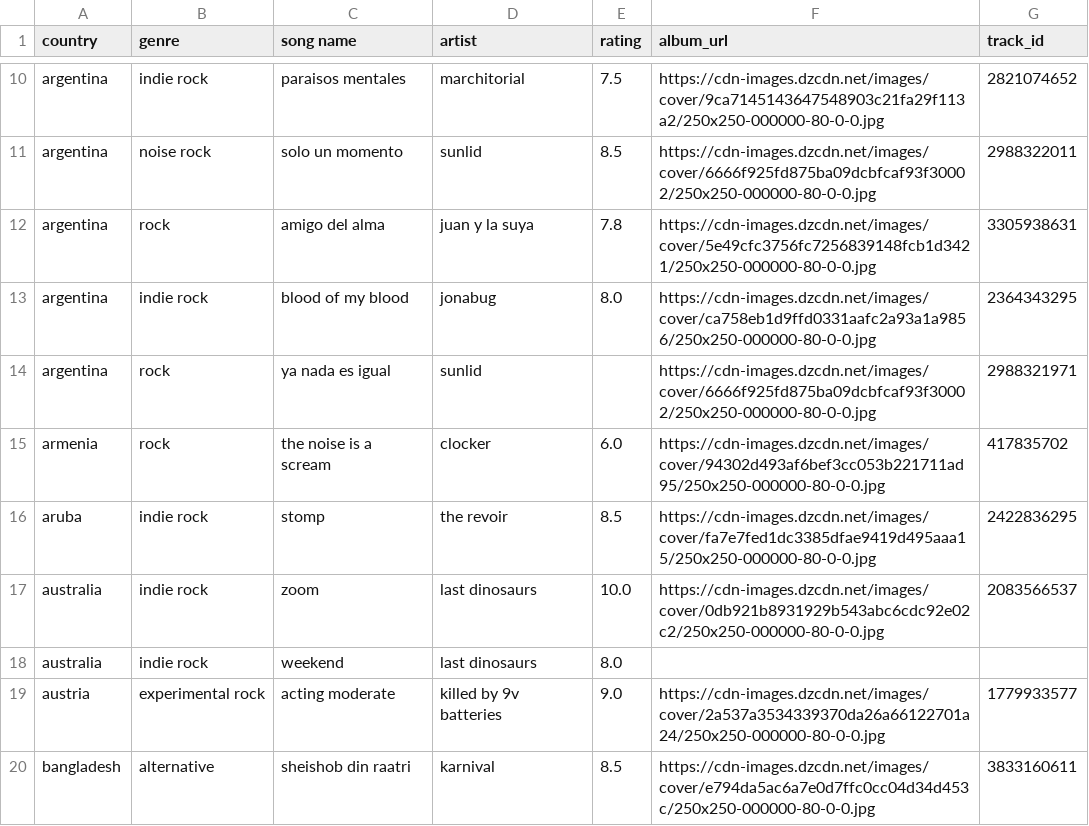
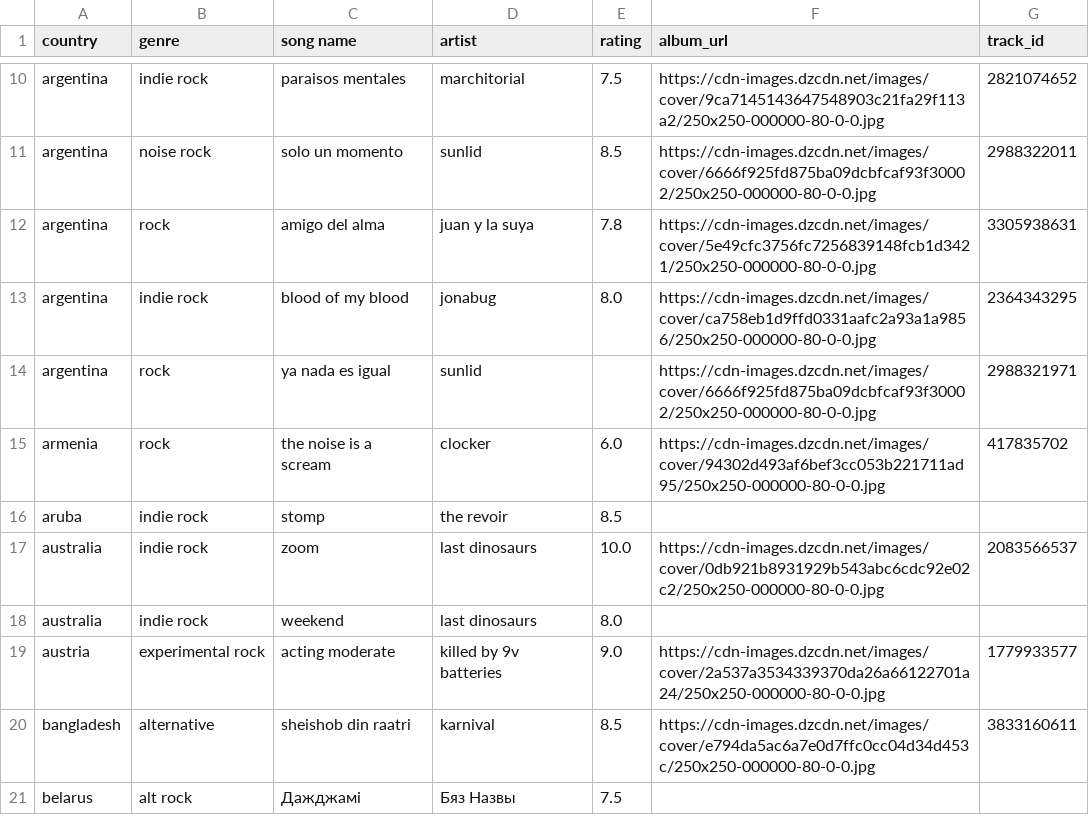
Before and after one commit to saladchalice/Alt-Around-the-World, a CSV file: data/lnos2.csv, drawn as a sheet; only a part is shown, gaps mark what is left out; the shorter side is filled out with more unchanged rows; the diff covers the shown part only.

```diff
--- a/data/lnos2.csv
+++ b/data/lnos2.csv
@@ -15,3 +15,3 @@ argentina,rock,ya nada es igual,sunlid,,https://cdn-images.dzcdn.net/images/cove
 armenia,rock,the noise is a scream,clocker,6.0,https://cdn-images.dzcdn.net/images/cover/94302d493af6bef3cc053b221711ad95/250x250-000000-80-0-0.jpg,417835702
-aruba,indie rock,stomp,the revoir,8.5,https://cdn-images.dzcdn.net/images/cover/fa7e7fed1dc3385dfae9419d495aaa15/250x250-000000-80-0-0.jpg,2422836295
+aruba,indie rock,stomp,the revoir,8.5,,
 australia,indie rock,zoom,last dinosaurs,10.0,https://cdn-images.dzcdn.net/images/cover/0db921b8931929b543abc6cdc92e02c2/250x250-000000-80-0-0.jpg,2083566537
```
Also changed, not shown: 8 edited cells elsewhere in this file, 1 other file.
